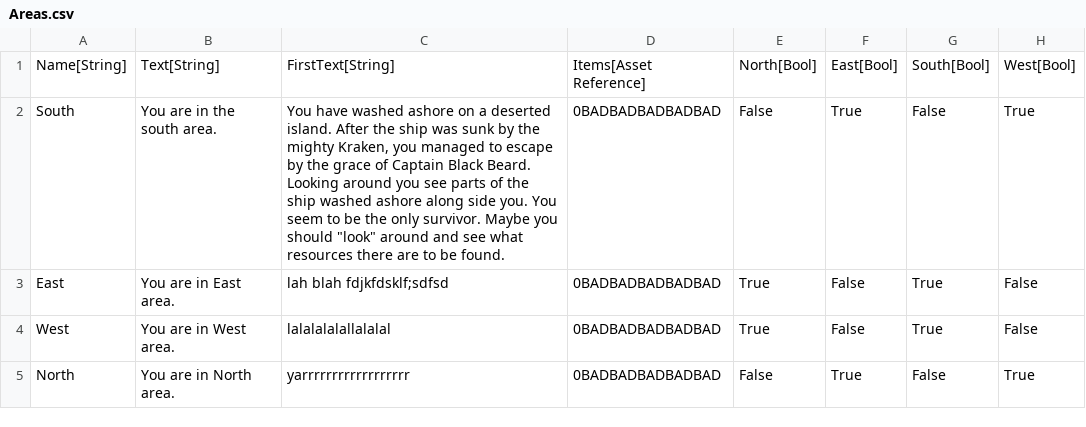
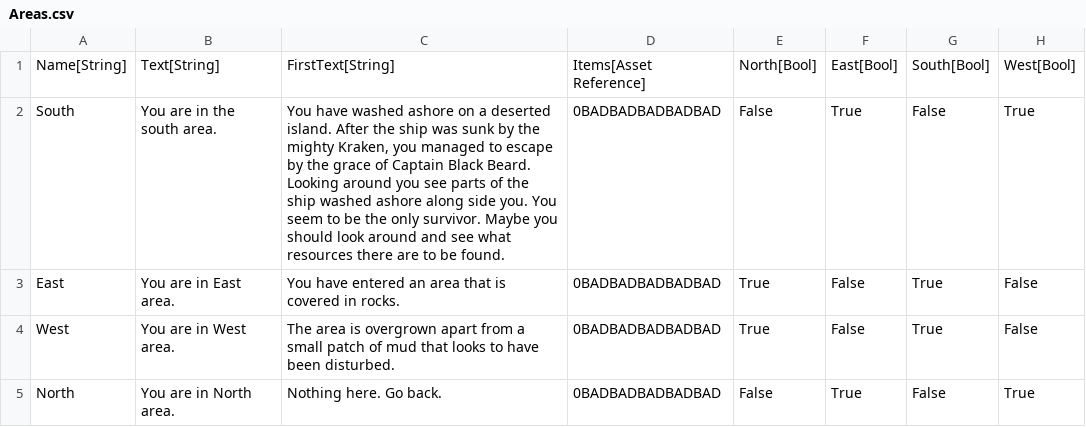
Before and after one commit to CommanderFoo/Core-Text-Adventure, a CSV file: Data/DataTables/Areas.csv, drawn as a sheet.

Commit message:
Updated text so something better shows in area.

```diff
--- a/Data/DataTables/Areas.csv
+++ b/Data/DataTables/Areas.csv
@@ -1,5 +1,5 @@
 "Name[String]","Text[String]","FirstText[String]","Items[Asset Reference]","North[Bool]","East[Bool]","South[Bool]","West[Bool]"
-"South","You are in the south area.","You have washed ashore on a deserted island. After the ship was sunk by the mighty Kraken, you managed to escape by the grace of Captain Black Beard. Looking around you see parts of the ship washed ashore along side you. You seem to be the only survivor. Maybe you should ""look"" around and see what resources there are to be found.","0BADBADBADBADBAD","False","True","False","True"
-"East","You are in East area.","lah blah fdjkfdsklf;sdfsd","0BADBADBADBADBAD","True","False","True","False"
-"West","You are in West area.","lalalalalallalalal","0BADBADBADBADBAD","True","False","True","False"
-"North","You are in North area.","yarrrrrrrrrrrrrrrrrr","0BADBADBADBADBAD","False","True","False","True"
+"South","You are in the south area.","You have washed ashore on a deserted island. After the ship was sunk by the mighty Kraken, you managed to escape by the grace of Captain Black Beard. Looking around you see parts of the ship washed ashore along side you. You seem to be the only survivor. Maybe you should look around and see what resources there are to be found.","0BADBADBADBADBAD","False","True","False","True"
+"East","You are in East area.","You have entered an area that is covered in rocks.","0BADBADBADBADBAD","True","False","True","False"
+"West","You are in West area.","The area is overgrown apart from a small patch of mud that looks to have been disturbed.","0BADBADBADBADBAD","True","False","True","False"
+"North","You are in North area.","Nothing here. Go back.","0BADBADBADBADBAD","False","True","False","True"
```
Also changed, not shown: 3 other files.
